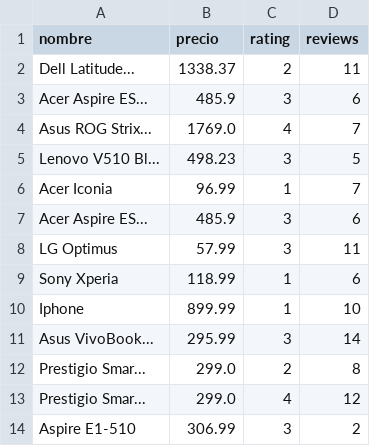
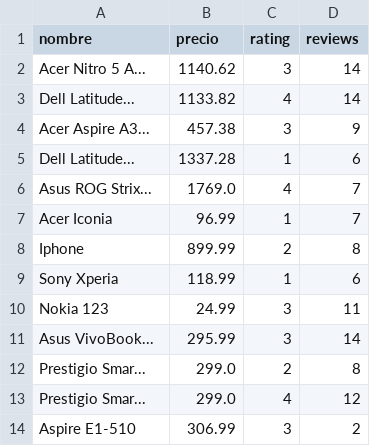
Before and after one commit to jusermer/kata-python, a CSV file: products.csv, drawn as a sheet; only a part is shown; removed rows and columns are numbered as before the commit, all else as after; the diff names each change by its address in the sheet, - before the commit and + after, or states it on an @@ line.

```diff
--- a/products.csv
+++ b/products.csv
-row 2: Dell Latitude... | 1338.37 | 2 | 11
-row 3: Acer Aspire ES... | 485.9 | 3 | 6
+row 2: Acer Nitro 5 A... | 1140.62 | 3 | 14
+row 3: Dell Latitude... | 1133.82 | 4 | 14
+row 4: Acer Aspire A3... | 457.38 | 3 | 9
+row 5: Dell Latitude... | 1337.28 | 1 | 6
-row 5: Lenovo V510 Bl... | 498.23 | 3 | 5
-row 7: Acer Aspire ES... | 485.9 | 3 | 6
-row 8: LG Optimus | 57.99 | 3 | 11
+row 8: Iphone | 899.99 | 2 | 8
-row 10: Iphone | 899.99 | 1 | 10
+row 10: Nokia 123 | 24.99 | 3 | 11
```
Also changed, not shown: 4 other files.
